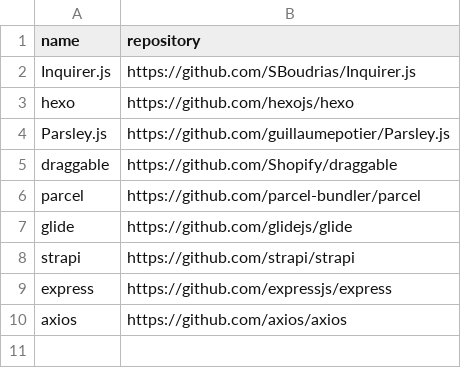
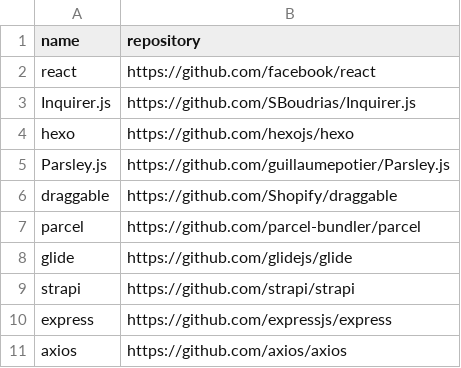
Before and after one commit to easbarba/lar, a CSV file: .config/floss/js.csv, drawn as a sheet.

Commit message:
floss/js: add react

```diff
--- a/.config/floss/js.csv
+++ b/.config/floss/js.csv
@@ -1,2 +1,3 @@
 name,repository
+react,https://github.com/facebook/react
 Inquirer.js,https://github.com/SBoudrias/Inquirer.js
```
